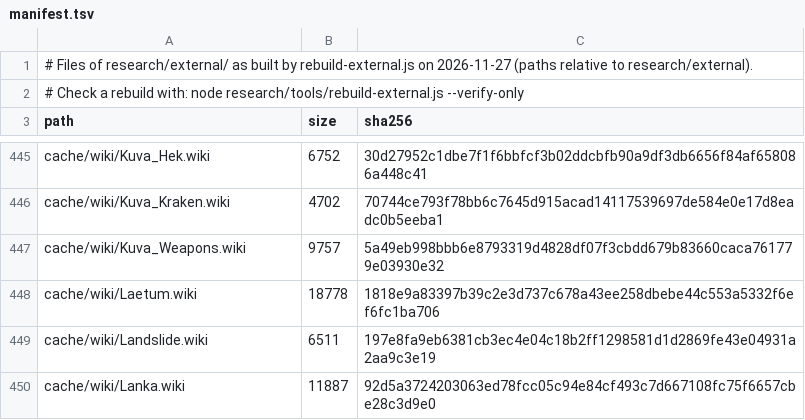
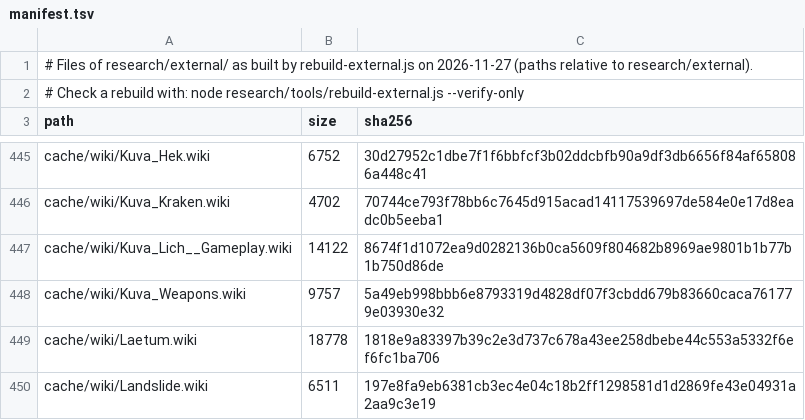
Before and after one commit to Tsukidy/warframe-dps, a TSV file: research/tools/manifest.tsv, drawn as a sheet; only a part is shown, gaps mark what is left out; the shorter side is filled out with more unchanged rows; the diff names each change by its address in the sheet, - before the commit and + after, or states it on an @@ line.

```diff
--- a/research/tools/manifest.tsv
+++ b/research/tools/manifest.tsv
+row 447: cache/wiki/Kuva_Lich__Gameplay.wiki | 14122 | 8674f1d1072ea9d0282136b0ca5609f804682b8969ae9801b1b77b1b750d86de
```
Also changed, not shown: research/tools/wiki-pins.tsv, 2 other files.
